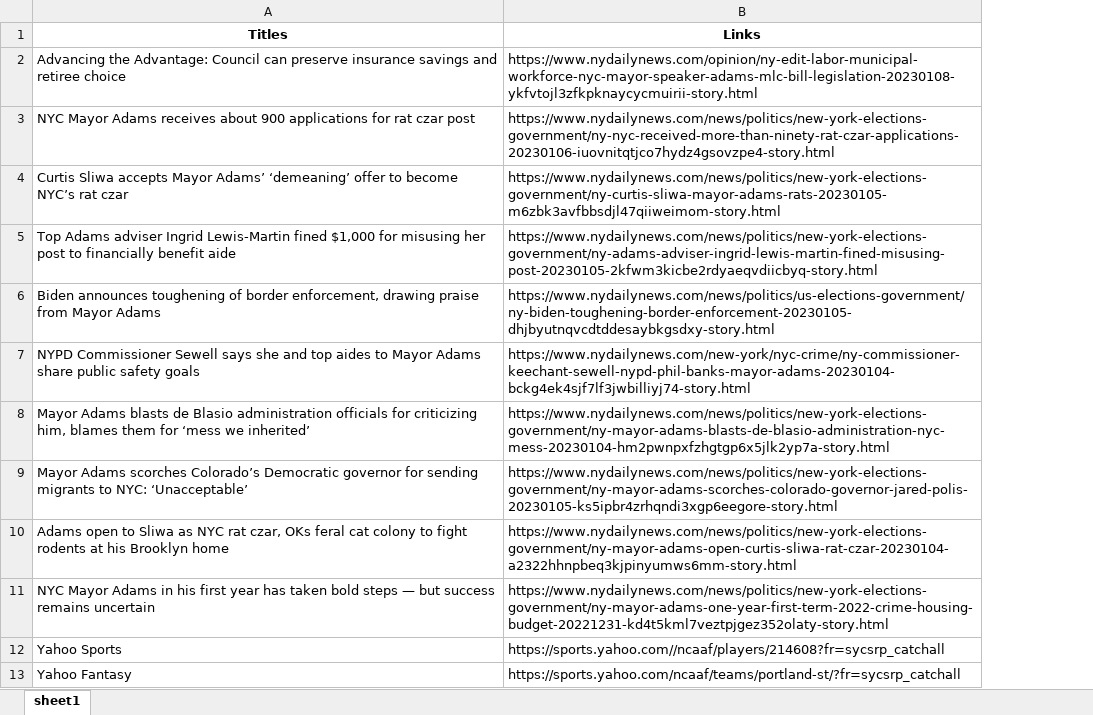
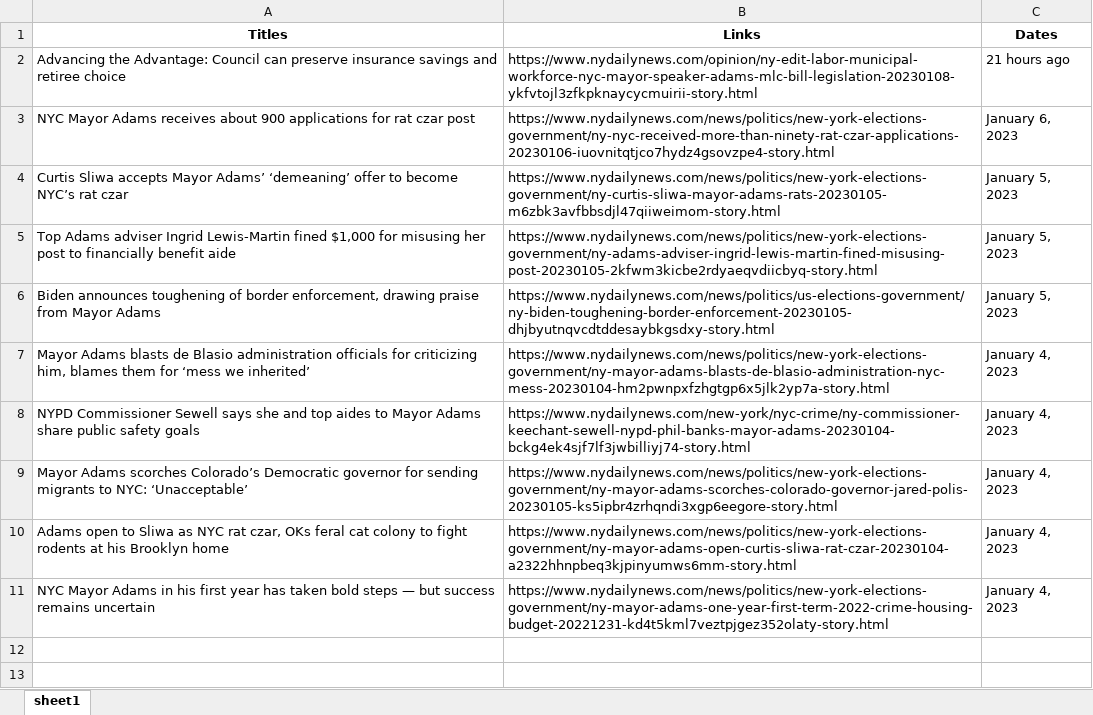
Before and after one commit to hanwzhang/clipmaster, an Excel workbook: nydailynews.xlsx, sheet sheet1, drawn as a sheet; values as stored, in another font and other column widths than the file's, no borders; removed rows and columns are numbered as before the commit, all else as after; the diff names each change by its address in the sheet, - before the commit and + after, or states it on an @@ line.

```diff
--- a/nydailynews.xlsx (sheet sheet1)
+++ b/nydailynews.xlsx (sheet sheet1)
+column C (Dates), rows 2-6: 21 hours ago | January 6, 2023 | January 5, 2023 | January 5, 2023 | January 5, 2023; rows 8-11: all January 4, 2023
@@ row 8 moved to row 7: Mayor Adams blasts de Blasio administrat… @@
-row 12: Yahoo Sports | https://sports.yahoo.com//ncaaf/players/214608?fr=sycsrp_catchall
-row 13: Yahoo Fantasy | https://sports.yahoo.com/ncaaf/teams/portland-st/?fr=sycsrp_catchall
```
Also changed, not shown: 10 other files.
